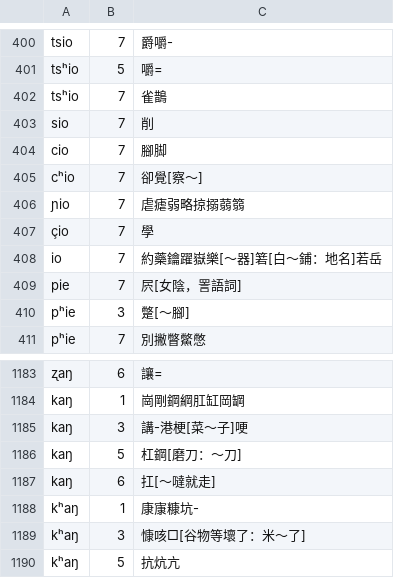
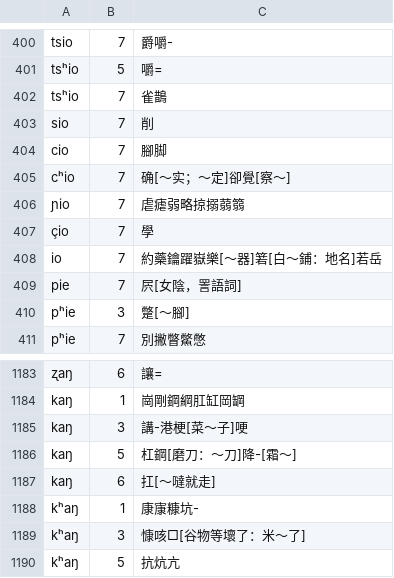
Before and after one commit to vearvip/LiuYangXiXiangHua, a TSV file: output/浏阳田坪.tsv, drawn as a sheet; only a part is shown, gaps mark what is left out.

```diff
--- a/output/浏阳田坪.tsv
+++ b/output/浏阳田坪.tsv
@@ -404,3 +404,3 @@ sio	7	削
 cio	7	腳脚
-cʰio	7	卻覺[察～]
+cʰio	7	确[～实；～定]卻覺[察～]
 ɲio	7	虐瘧弱略掠搦蒻篛
@@ -1185,3 +1185,3 @@ kaŋ	1	崗剛鋼綱肛缸岡罁
 kaŋ	3	講-港梗[菜～子]哽
-kaŋ	5	杠鋼[磨刀：～刀]
+kaŋ	5	杠鋼[磨刀：～刀]降-[霜～]
 kaŋ	6	扛[～噠就走]
```
Also changed, not shown: output/浏阳官桥.tsv, output/浏阳镇头.tsv.
